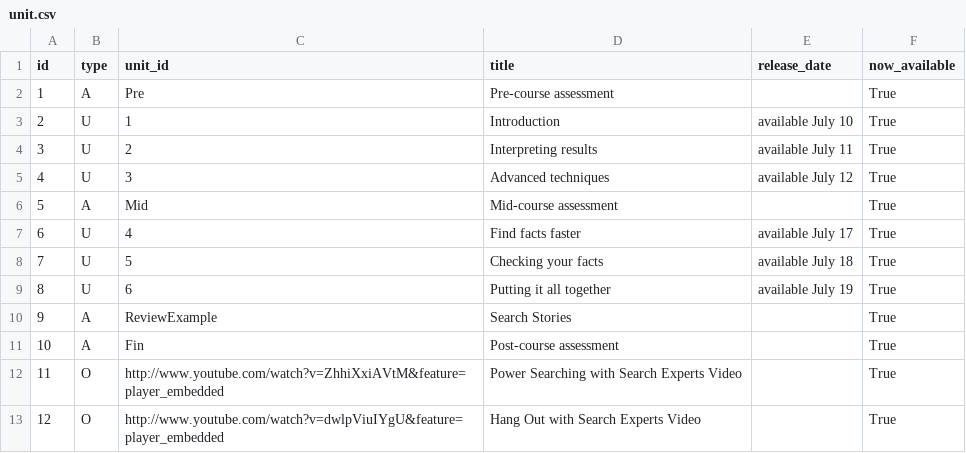
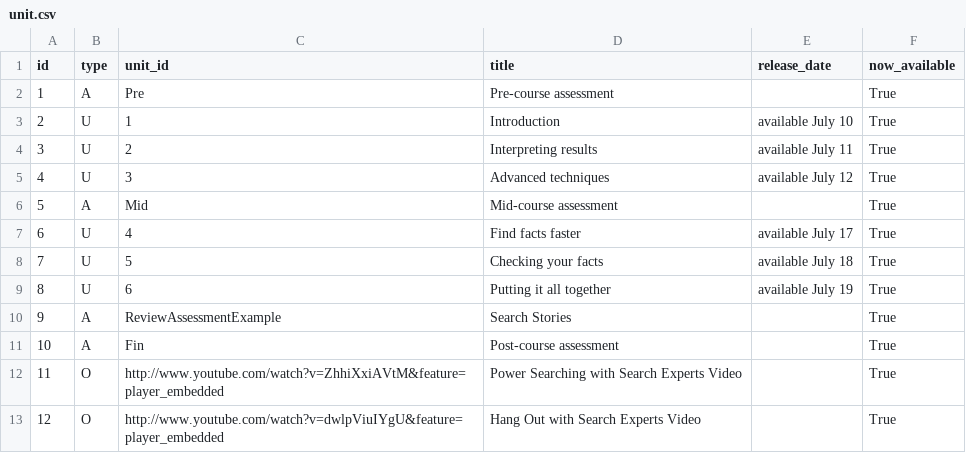
Before and after one commit to google/coursebuilder-core, a CSV file: coursebuilder/data/unit.csv, drawn as a sheet.

Commit message:
Add an admin interface for setting up human-reviewed assignments. Add a review submission interface for reviewers. Add a simple implementation for load balancing reviews. 	Change on 2013/04/02 by sll <sll@google.com> ------------- Created by MOE: http://code.google.com/p/moe-java MOE_MIGRATED_REVID=44768827

```diff
--- a/coursebuilder/data/unit.csv
+++ b/coursebuilder/data/unit.csv
@@ -9,3 +9,3 @@ id,type,unit_id,title,release_date,now_available
 8,U,6,Putting it all together,available July 19,True
-9,A,ReviewExample,Search Stories,,True
+9,A,ReviewAssessmentExample,Search Stories,,True
 10,A,Fin,Post-course assessment,,True
```
Also changed, not shown: 13 other files.
